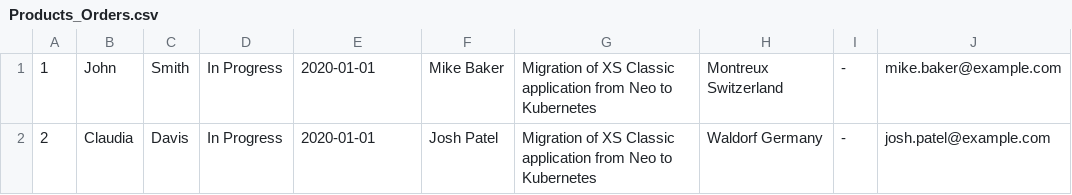
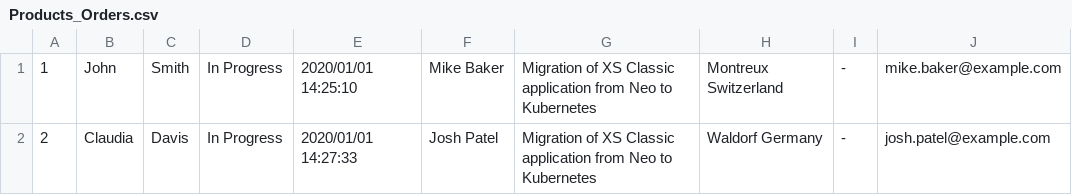
Before and after one commit to SAP-archive/xsk, a CSV file: samples/products/products/data/Products_Orders.csv, drawn as a sheet.

Commit message:
[Samples] Products - Fix DateTime format

```diff
--- a/samples/products/products/data/Products_Orders.csv
+++ b/samples/products/products/data/Products_Orders.csv
@@ -1,2 +1,2 @@
-1,John,Smith,In Progress,2020-01-01,Mike Baker,Migration of XS Classic application from Neo to Kubernetes,Montreux Switzerland,-,mike.baker@example.com
-2,Claudia,Davis,In Progress,2020-01-01,Josh Patel,Migration of XS Classic application from Neo to Kubernetes,Waldorf Germany,-,josh.patel@example.com
+1,John,Smith,In Progress,2020/01/01 14:25:10,Mike Baker,Migration of XS Classic application from Neo to Kubernetes,Montreux Switzerland,-,mike.baker@example.com
+2,Claudia,Davis,In Progress,2020/01/01 14:27:33,Josh Patel,Migration of XS Classic application from Neo to Kubernetes,Waldorf Germany,-,josh.patel@example.com
```
